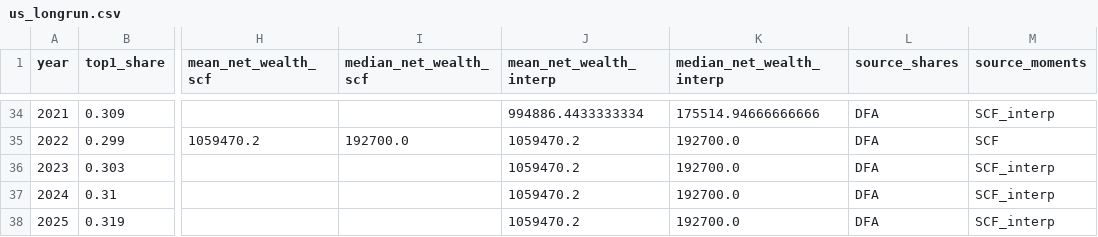
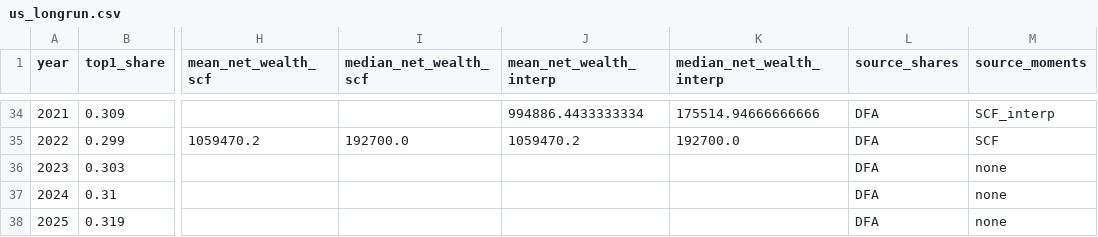
Before and after one commit to conway1521/wealth_ineq, a CSV file: data/release/us_longrun.csv, drawn as a sheet; only a part is shown, gaps mark what is left out; the diff names each change by its address in the sheet, - before the commit and + after, or states it on an @@ line.

```diff
--- a/data/release/us_longrun.csv
+++ b/data/release/us_longrun.csv
-J36:J38 (mean_net_wealth_interp): 1059470.2
+J36:J38 (mean_net_wealth_interp): (empty)
-K36:K38 (median_net_wealth_interp): 192700.0
+K36:K38 (median_net_wealth_interp): (empty)
-M36:M38 (source_moments): SCF_interp
+M36:M38 (source_moments): none
```
Also changed, not shown: 7 other files.
